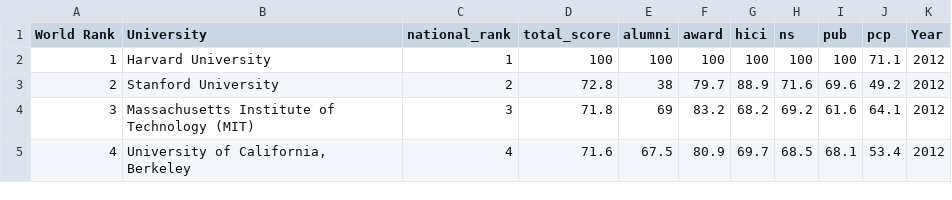
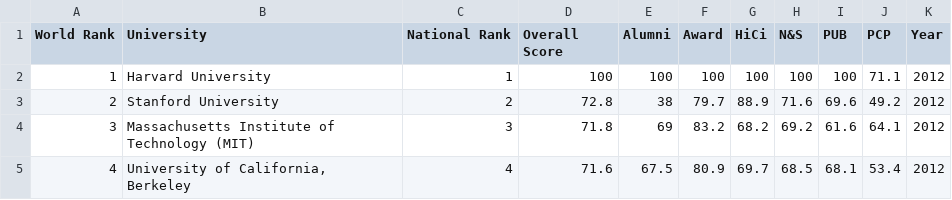
Before and after one commit to JanjanC/Interactive-Visualization-Application, a CSV file: datasets/shanghai_2012_2022.csv, drawn as a sheet; only a part is shown.

Commit message:
Update shanghai columns

```diff
--- a/datasets/shanghai_2012_2022.csv
+++ b/datasets/shanghai_2012_2022.csv
@@ -1,2 +1,2 @@
-World Rank,University,national_rank,total_score,alumni,award,hici,ns,pub,pcp,Year
+World Rank,University,National Rank,Overall Score,Alumni,Award,HiCi,N&S,PUB,PCP,Year
 1,Harvard University,1,100,100,100,100,100,100,71.1,2012
```
Also changed, not shown: 1 other file.
